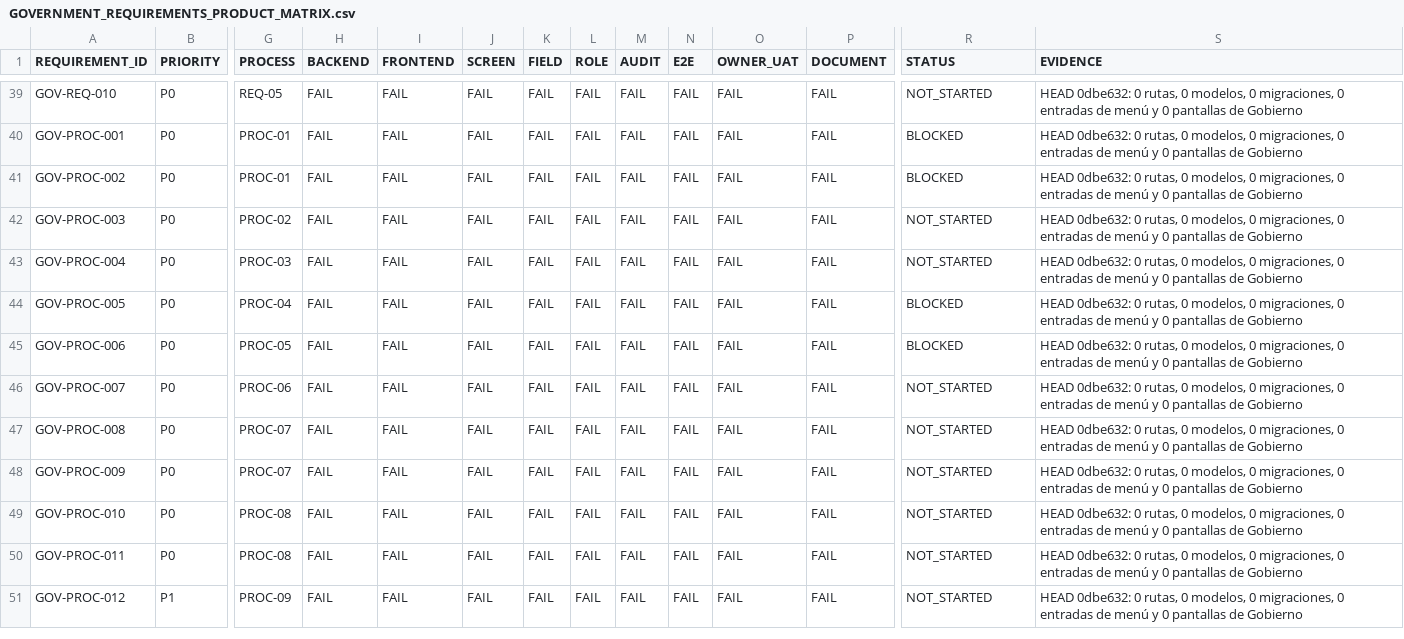
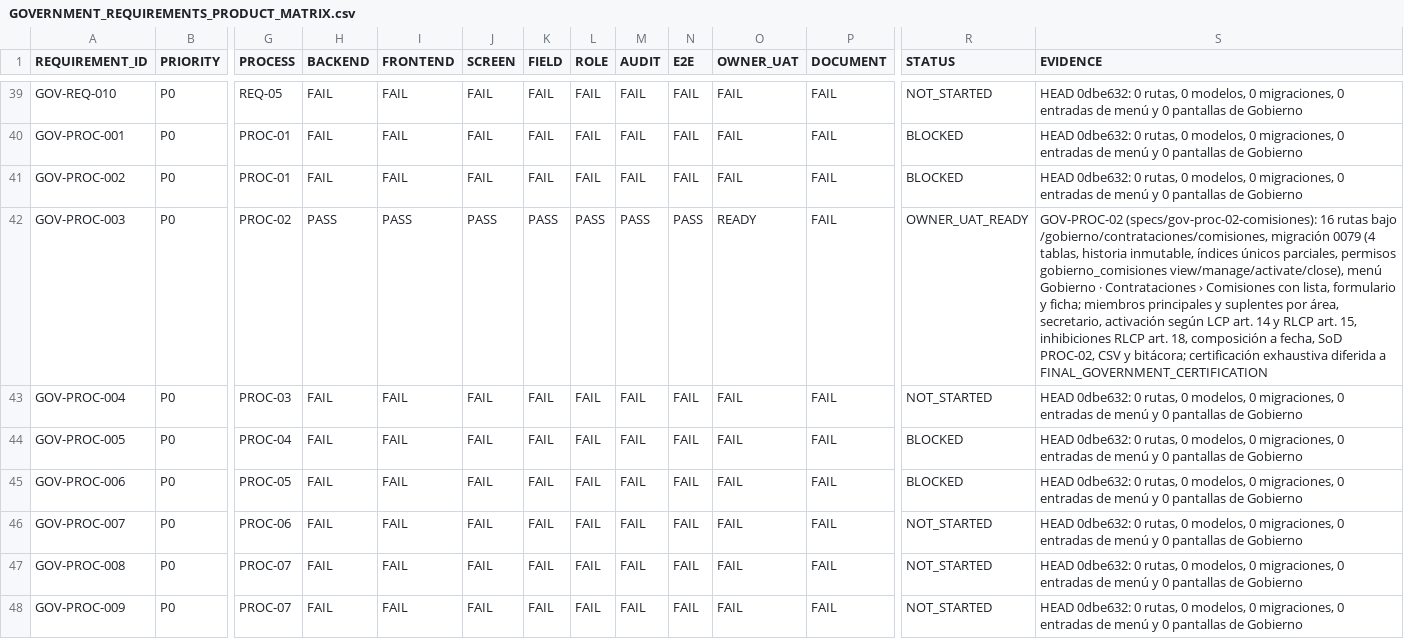
Before and after one commit to dvconsultores/kontrol, a CSV file: docs/roadmap/government-product-completeness/GOVERNMENT_REQUIREMENTS_PRODUCT_MATRIX.csv, drawn as a sheet; only a part is shown, gaps mark what is left out; the shorter side is filled out with more unchanged rows; the diff names each change by its address in the sheet, - before the commit and + after, or states it on an @@ line.

```diff
--- a/docs/roadmap/government-product-completeness/GOVERNMENT_REQUIREMENTS_PRODUCT_MATRIX.csv
+++ b/docs/roadmap/government-product-completeness/GOVERNMENT_REQUIREMENTS_PRODUCT_MATRIX.csv
-H42 (BACKEND): FAIL
+H42 (BACKEND): PASS
-I42 (FRONTEND): FAIL
+I42 (FRONTEND): PASS
-J42 (SCREEN): FAIL
+J42 (SCREEN): PASS
-K42 (FIELD): FAIL
+K42 (FIELD): PASS
-L42 (ROLE): FAIL
+L42 (ROLE): PASS
-M42 (AUDIT): FAIL
+M42 (AUDIT): PASS
-N42 (E2E): FAIL
+N42 (E2E): PASS
-O42 (OWNER_UAT): FAIL
+O42 (OWNER_UAT): READY
-R42 (STATUS): NOT_STARTED
+R42 (STATUS): OWNER_UAT_READY
-S42 (EVIDENCE): HEAD 0dbe632: 0 rutas, 0 modelos, 0 migraciones, 0 entradas de menú y 0 pantallas de Gobierno
+S42 (EVIDENCE): GOV-PROC-02 (specs/gov-proc-02-comisiones): 16 rutas bajo /gobierno/contrataciones/comisiones, migración 0079 (4 tablas, historia inmutable, índices únicos parciales, permisos gobierno_comisiones view/manage/activate/close), menú Gobierno · Contrataciones › Comisiones con lista, formulario y ficha; miembros principales y suplentes por área, secretario, activación según LCP art. 14 y RLCP art. 15, inhibiciones RLCP art. 18, composición a fecha, SoD PROC-02, CSV y bitácora; certificación exhaustiva diferida a FINAL_GOVERNMENT_CERTIFICATION
```
Also changed, not shown: docs/roadmap/government-product-completeness/GOVERNMENT_PRODUCT_COMPLETENESS_MATRIX.csv, 50 other files.
